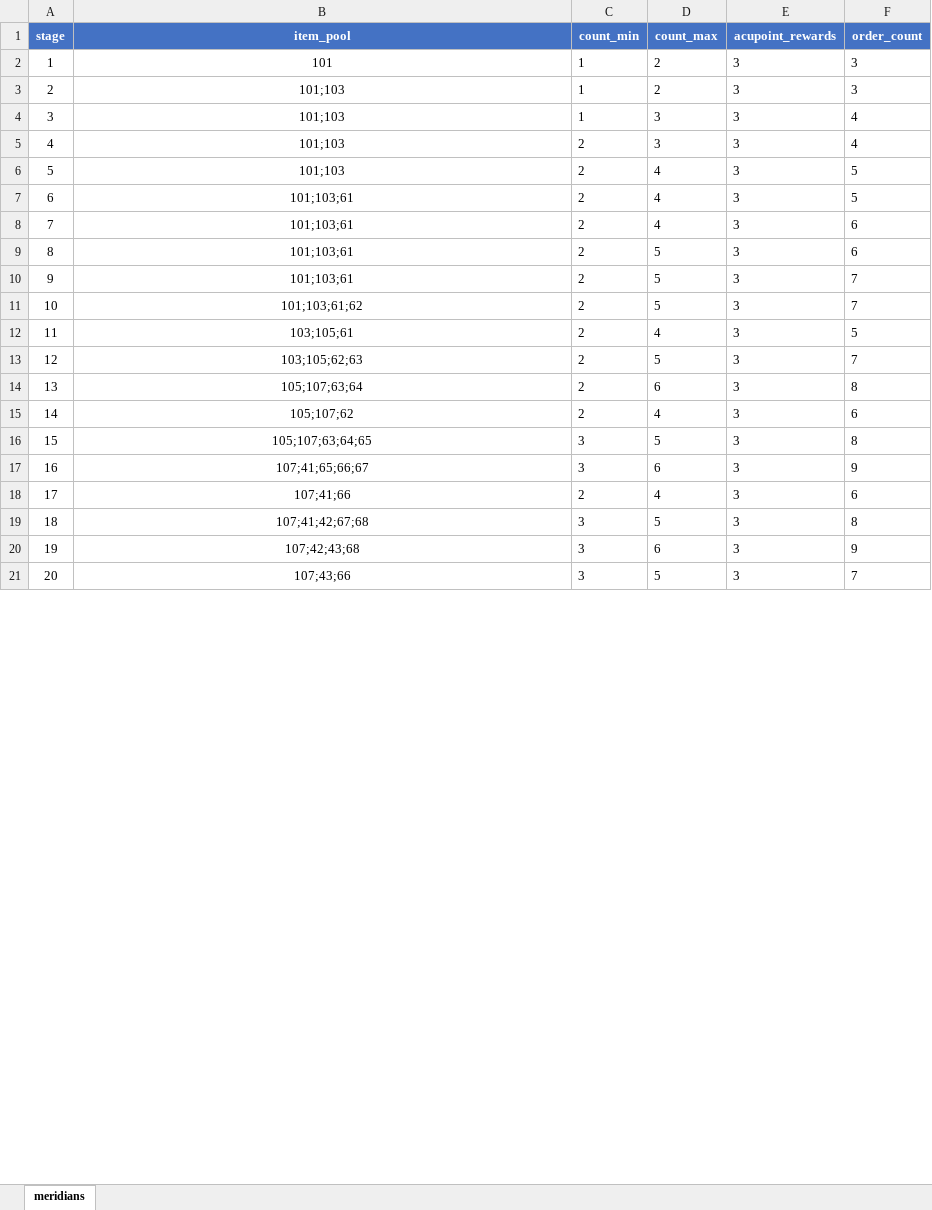
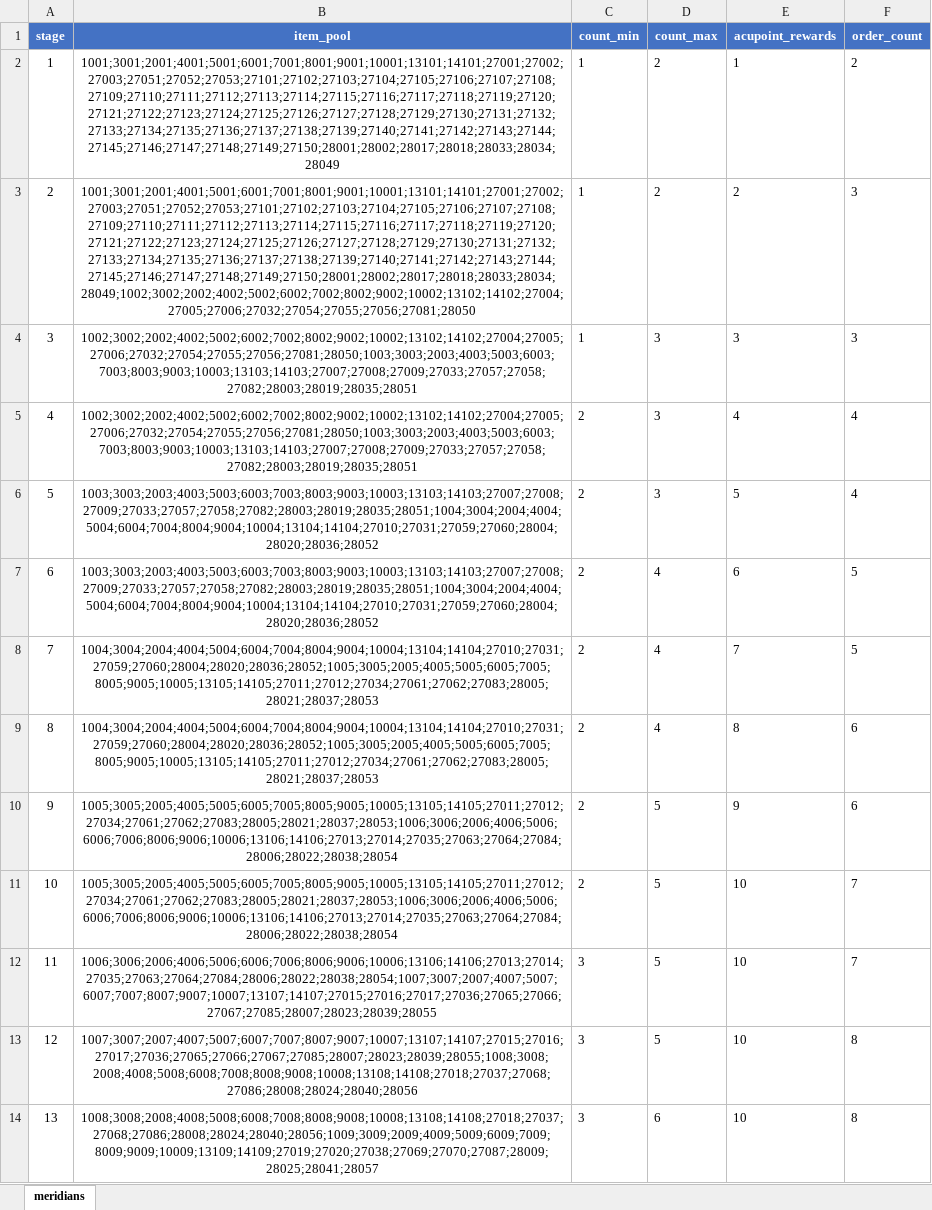
Before and after one commit to stitchohana/MergeGame, an Excel workbook: config/xlsx/meridians.xlsx, sheet meridians, drawn as a sheet; only a part is shown; values as stored, in another font and other column widths than the file's, no borders; removed rows and columns are numbered as before the commit, all else as after; the diff covers the shown part only; the diff names each change by its address in the sheet, - before the commit and + after, or states it on an @@ line.

```diff
--- a/config/xlsx/meridians.xlsx (sheet meridians)
+++ b/config/xlsx/meridians.xlsx (sheet meridians)
-row 2: 1 | 101 | 1 | 2 | 3 | 3
+row 2: 1 | 1001;3001;2001;4001;5001;6001;7001;8001;9001;10001;13101;14101;27001;27002;27003;27051;27052;27053;27101;27102;27103;27104;27105;27106;27107;27108;27109;27110;27111;27112;27113;27114;27115;27116;27117;27118;27119;27120;27121;27122;27123;27124;27125;27126;27127;27128;27129;27130;27131;27132;27133;27134;27135;27136;27137;27138;27139;27140;27141;27142;27143;27144;27145;27146;27147;27148;27149;27150;28001;28002;28017;28018;28033;28034;28049 | 1 | 2 | 1 | 2
-B3 (item_pool): 101;103
+B3 (item_pool): 1001;3001;2001;4001;5001;6001;7001;8001;9001;10001;13101;14101;27001;27002;27003;27051;27052;27053;27101;27102;27103;27104;27105;27106;27107;27108;27109;27110;27111;27112;27113;27114;27115;27116;27117;27118;27119;27120;27121;27122;27123;27124;27125;27126;27127;27128;27129;27130;27131;27132;27133;27134;27135;27136;27137;27138;27139;27140;27141;27142;27143;27144;27145;27146;27147;27148;27149;27150;28001;28002;28017;28018;28033;28034;28049;1002;3002;2002;4002;5002;6002;7002;8002;9002;10002;13102;14102;27004;27005;27006;27032;27054;27055;27056;27081;28050
-E3 (acupoint_rewards): 3
+E3 (acupoint_rewards): 2
-B4:B5 (item_pool): 101;103
+B4:B5 (item_pool): 1002;3002;2002;4002;5002;6002;7002;8002;9002;10002;13102;14102;27004;27005;27006;27032;27054;27055;27056;27081;28050;1003;3003;2003;4003;5003;6003;7003;8003;9003;10003;13103;14103;27007;27008;27009;27033;27057;27058;27082;28003;28019;28035;28051
-F4 (order_count): 4
+F4 (order_count): 3
-E5 (acupoint_rewards): 3
+E5 (acupoint_rewards): 4
+row 6: 5 | 1003;3003;2003;4003;5003;6003;7003;8003;9003;10003;13103;14103;27007;27008;27009;27033;27057;27058;27082;28003;28019;28035;28051;1004;3004;2004;4004;5004;6004;7004;8004;9004;10004;13104;14104;27010;27031;27059;27060;28004;28020;28036;28052 | 2 | 3 | 5 | 4
@@ column A (stage) renumbered between rows 7 and 20 @@
-B7 (item_pool): 101;103
+B7 (item_pool): 1003;3003;2003;4003;5003;6003;7003;8003;9003;10003;13103;14103;27007;27008;27009;27033;27057;27058;27082;28003;28019;28035;28051;1004;3004;2004;4004;5004;6004;7004;8004;9004;10004;13104;14104;27010;27031;27059;27060;28004;28020;28036;28052
-E7 (acupoint_rewards): 3
+E7 (acupoint_rewards): 6
-B8:B9 (item_pool): 101;103;61
+B8:B9 (item_pool): 1004;3004;2004;4004;5004;6004;7004;8004;9004;10004;13104;14104;27010;27031;27059;27060;28004;28020;28036;28052;1005;3005;2005;4005;5005;6005;7005;8005;9005;10005;13105;14105;27011;27012;27034;27061;27062;27083;28005;28021;28037;28053
-E8 (acupoint_rewards): 3
+E8 (acupoint_rewards): 7
-E9 (acupoint_rewards): 3
+E9 (acupoint_rewards): 8
-B10 (item_pool): 101;103;61
+B10 (item_pool): 1005;3005;2005;4005;5005;6005;7005;8005;9005;10005;13105;14105;27011;27012;27034;27061;27062;27083;28005;28021;28037;28053;1006;3006;2006;4006;5006;6006;7006;8006;9006;10006;13106;14106;27013;27014;27035;27063;27064;27084;28006;28022;28038;28054
-E10 (acupoint_rewards): 3
+E10 (acupoint_rewards): 9
-row 10: 9 | 101;103;61 | 2 | 5 | 3 | 7
-B11 (item_pool): 101;103;61;62
+B11 (item_pool): 1005;3005;2005;4005;5005;6005;7005;8005;9005;10005;13105;14105;27011;27012;27034;27061;27062;27083;28005;28021;28037;28053;1006;3006;2006;4006;5006;6006;7006;8006;9006;10006;13106;14106;27013;27014;27035;27063;27064;27084;28006;28022;28038;28054
-E11 (acupoint_rewards): 3
+E11 (acupoint_rewards): 10
-row 12: 11 | 103;105;61 | 2 | 4 | 3 | 5
-row 13: 12 | 103;105;62;63 | 2 | 5 | 3 | 7
-row 14: 13 | 105;107;63;64 | 2 | 6 | 3 | 8
-row 15: 14 | 105;107;62 | 2 | 4 | 3 | 6
-row 16: 15 | 105;107;63;64;65 | 3 | 5 | 3 | 8
-row 17: 16 | 107;41;65;66;67 | 3 | 6 | 3 | 9
-row 18: 17 | 107;41;66 | 2 | 4 | 3 | 6
+row 12: 11 | 1006;3006;2006;4006;5006;6006;7006;8006;9006;10006;13106;14106;27013;27014;27035;27063;27064;27084;28006;28022;28038;28054;1007;3007;2007;4007;5007;6007;7007;8007;9007;10007;13107;14107;27015;27016;27017;27036;27065;27066;27067;27085;28007;28023;28039;28055 | 3 | 5 | 10 | 7
-B13 (item_pool): 107;41;42;67;68
+B13 (item_pool): 1007;3007;2007;4007;5007;6007;7007;8007;9007;10007;13107;14107;27015;27016;27017;27036;27065;27066;27067;27085;28007;28023;28039;28055;1008;3008;2008;4008;5008;6008;7008;8008;9008;10008;13108;14108;27018;27037;27068;27086;28008;28024;28040;28056
-E13 (acupoint_rewards): 3
+E13 (acupoint_rewards): 10
-row 20: 19 | 107;42;43;68 | 3 | 6 | 3 | 9
-row 21: 20 | 107;43;66 | 3 | 5 | 3 | 7
+row 14: 13 | 1008;3008;2008;4008;5008;6008;7008;8008;9008;10008;13108;14108;27018;27037;27068;27086;28008;28024;28040;28056;1009;3009;2009;4009;5009;6009;7009;8009;9009;10009;13109;14109;27019;27020;27038;27069;27070;27087;28009;28025;28041;28057 | 3 | 6 | 10 | 8
```
Also changed, not shown: 2 added rows, 6 removed rows and 10 edited cells elsewhere in this sheet, config/xlsx/cultivation.xlsx, config/xlsx/home_meridians.xlsx, 27 other files.
